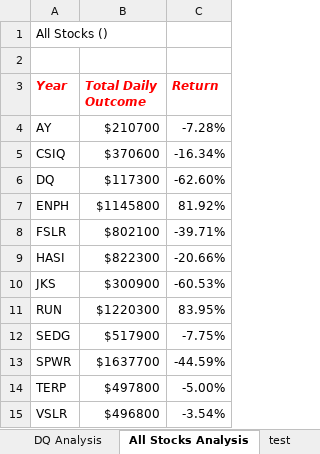
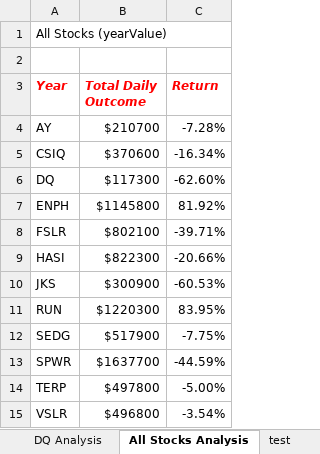
Before and after one commit to JoseCalucag/Stock_Analysis, an Excel workbook: green_stocks.xlsm, sheet All Stocks Analysis, drawn as a sheet; values as stored, in another font and other column widths than the file's, no borders; charts and pictures not drawn; the diff names each change by its address in the sheet, - before the commit and + after, or states it on an @@ line.

Commit message:
Add files via upload

```diff
--- a/green_stocks.xlsm (sheet All Stocks Analysis)
+++ b/green_stocks.xlsm (sheet All Stocks Analysis)
-A1 (Year): All Stocks ()
+A1 (Year): All Stocks (yearValue)
```
